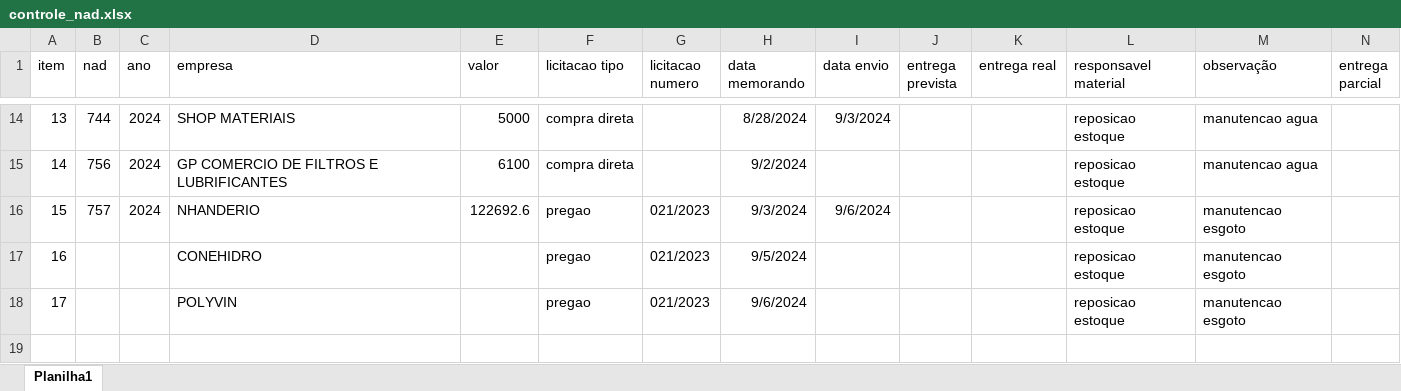
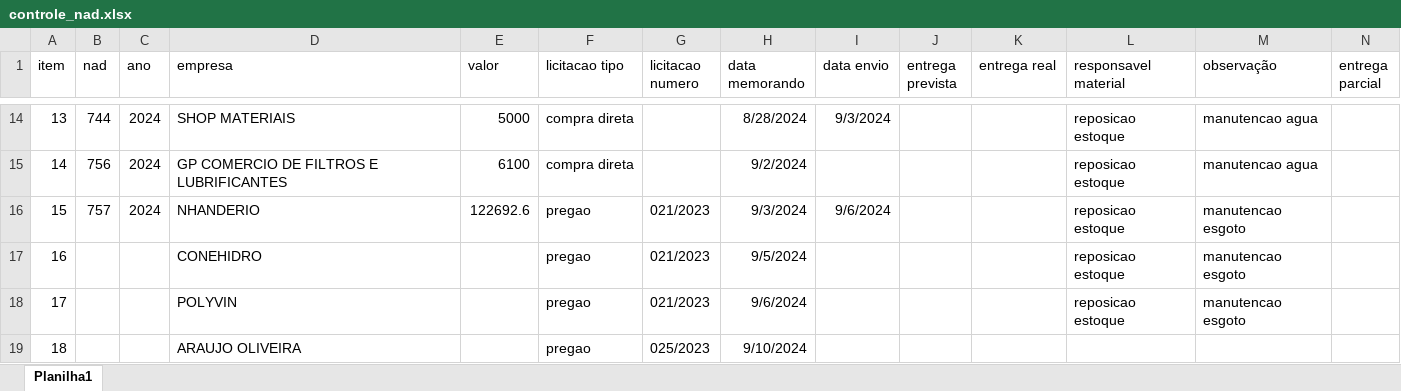
Before and after one commit to brumas2022/patrimonio, an Excel workbook: controle_nad.xlsx, sheet Planilha1, drawn as a sheet; only a part is shown, gaps mark what is left out; values as stored, in another font and other column widths than the file's, no borders; rows hold the shown columns only; the diff names each change by its address in the sheet, - before the commit and + after, or states it on an @@ line.

Commit message:
Update controle_nad.xlsx

```diff
--- a/controle_nad.xlsx (sheet Planilha1)
+++ b/controle_nad.xlsx (sheet Planilha1)
+row 19: 18 |  |  | ARAUJO OLIVEIRA |  | pregao | 025/2023 | 9/10/2024
```
